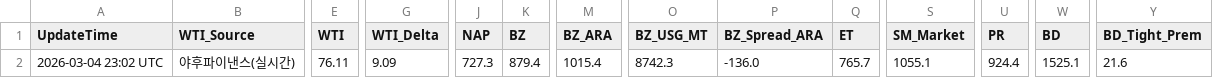
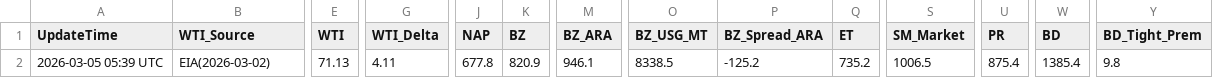
Before and after one commit to jskimlam/TOTAL_DASHBOARD, a CSV file: simulation_result.csv, drawn as a sheet; only a part is shown, gaps mark what is left out; the diff covers the shown part only; the diff names each change by its address in the sheet, - before the commit and + after, or states it on an @@ line.

```diff
--- a/simulation_result.csv
+++ b/simulation_result.csv
-A2 (UpdateTime): 2026-03-04 23:02 UTC
+A2 (UpdateTime): 2026-03-05 05:39 UTC
-B2 (WTI_Source): 야후파이낸스(실시간)
+B2 (WTI_Source): EIA(2026-03-02)
-E2 (WTI): 76.11
+E2 (WTI): 71.13
-G2 (WTI_Delta): 9.09
+G2 (WTI_Delta): 4.11
-J2 (NAP): 727.3
+J2 (NAP): 677.8
-K2 (BZ): 879.4
+K2 (BZ): 820.9
-M2 (BZ_ARA): 1015.4
+M2 (BZ_ARA): 946.1
-O2 (BZ_USG_MT): 8742.3
+O2 (BZ_USG_MT): 8338.5
-P2 (BZ_Spread_ARA): -136.0
+P2 (BZ_Spread_ARA): -125.2
-Q2 (ET): 765.7
+Q2 (ET): 735.2
-S2 (SM_Market): 1055.1
+S2 (SM_Market): 1006.5
-U2 (PR): 924.4
+U2 (PR): 875.4
-W2 (BD): 1525.1
+W2 (BD): 1385.4
-Y2 (BD_Tight_Prem): 21.6
+Y2 (BD_Tight_Prem): 9.8
```
Also changed, not shown: 12 edited cells elsewhere in this file, 1 other file.
